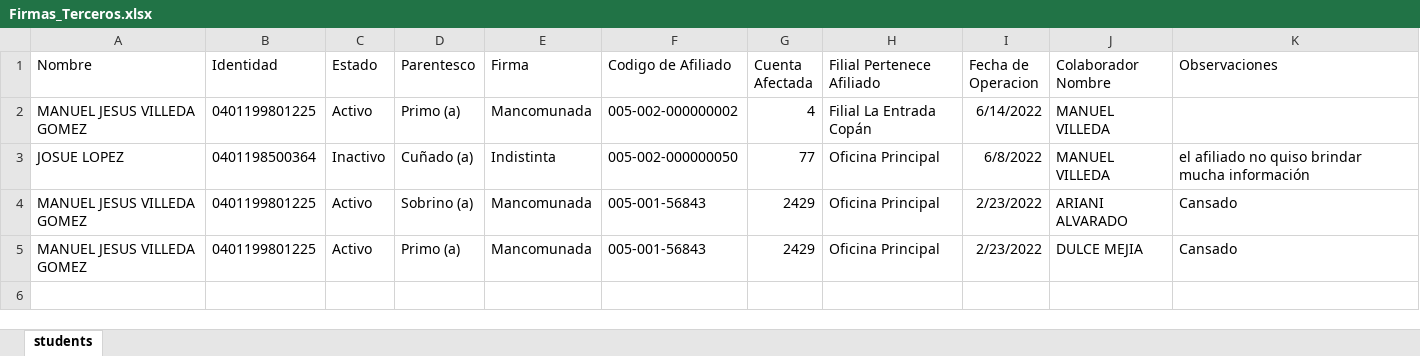
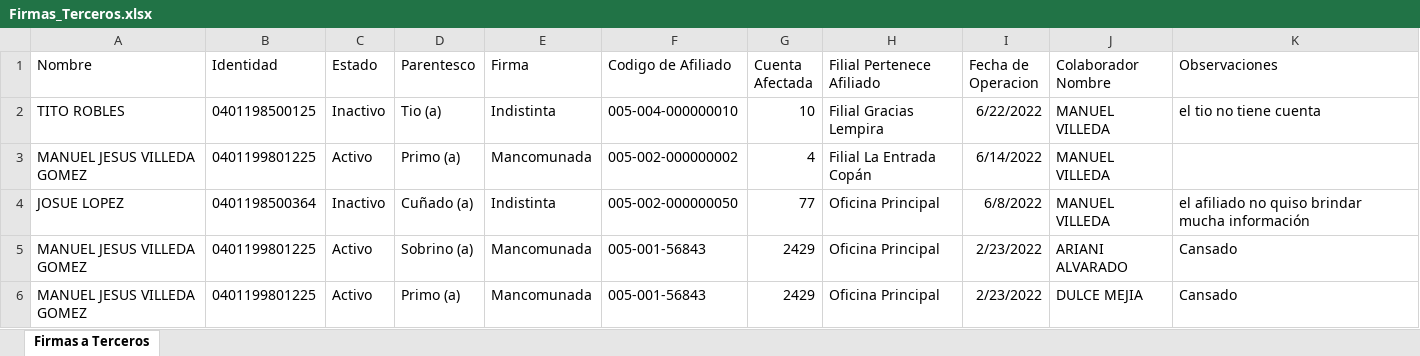
Before and after one commit to CoopNuevaVida-Manu/backend-01, an Excel workbook: Firmas_Terceros.xlsx, sheet Firmas a Terceros, drawn as a sheet; values as stored, in another font and other column widths than the file's, no borders; the diff names each change by its address in the sheet, - before the commit and + after, or states it on an @@ line.

```diff
--- a/Firmas_Terceros.xlsx (sheet Firmas a Terceros)
+++ b/Firmas_Terceros.xlsx (sheet Firmas a Terceros)
-sheet tab: students
+sheet tab: Firmas a Terceros
+row 2: TITO ROBLES | 0401198500125 | Inactivo | Tio (a) | Indistinta | 005-004-000000010 | 10 | Filial Gracias Lempira | 6/22/2022 | MANUEL VILLEDA | el tio no tiene cuenta
```
Also changed, not shown: Cheques_Terceros.xlsx, Diligencia_No_Afiliados.xlsx, 5 other files.
